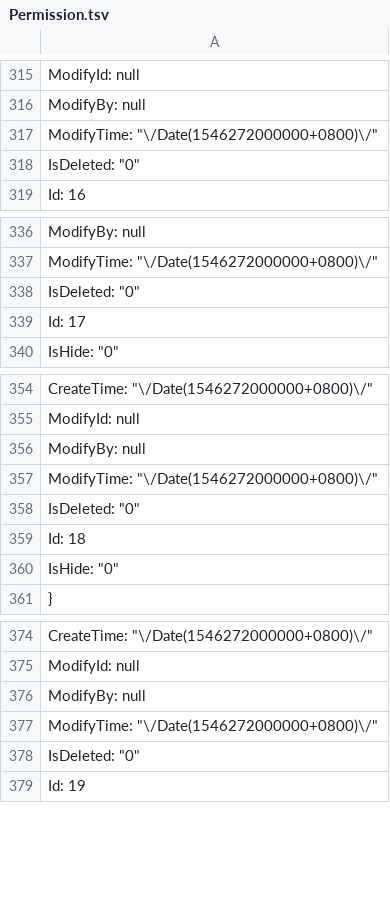
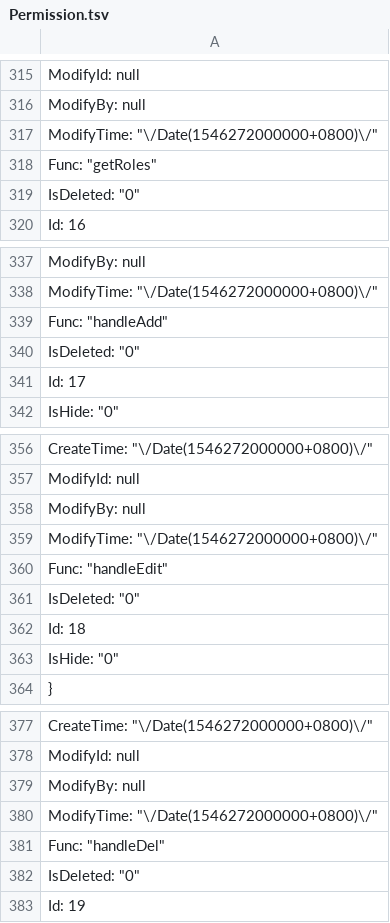
Before and after one commit to anjoy8/Blog.Core, a TSV file: Blog.Core/wwwroot/BlogCore.Data.json/Permission.tsv, drawn as a sheet; only a part is shown, gaps mark what is left out; the diff names each change by its address in the sheet, - before the commit and + after, or states it on an @@ line.

Commit message:
Update Permission.tsv

```diff
--- a/Blog.Core/wwwroot/BlogCore.Data.json/Permission.tsv
+++ b/Blog.Core/wwwroot/BlogCore.Data.json/Permission.tsv
+row 318: Func: "getRoles"
+row 339: Func: "handleAdd"
+row 360: Func: "handleEdit"
+row 381: Func: "handleDel"
```
Also changed, not shown: 1 other file.
